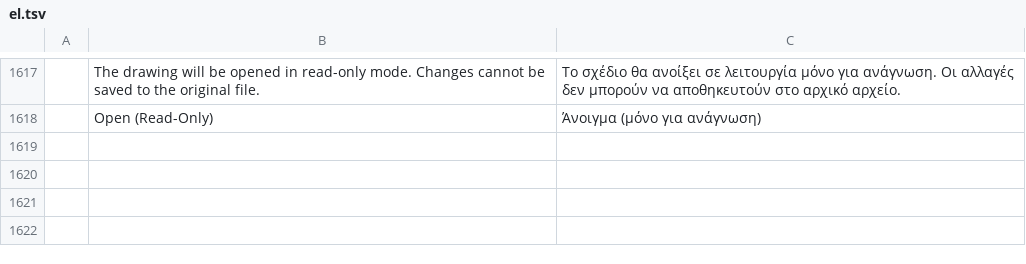
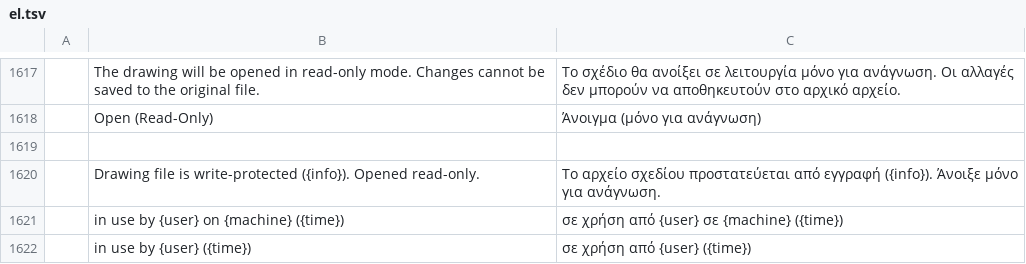
Before and after one commit to Torentje/cadcraft, a TSV file: crates/ui-egui/src/i18n/el.tsv, drawn as a sheet; only a part is shown, gaps mark what is left out; the diff names each change by its address in the sheet, - before the commit and + after, or states it on an @@ line.

```diff
--- a/crates/ui-egui/src/i18n/el.tsv
+++ b/crates/ui-egui/src/i18n/el.tsv
+row 1619: (empty)
+row 1620:  | Drawing file is write-protected ({info}). Opened read-only. | Το αρχείο σχεδίου προστατεύεται από εγγραφή ({info}). Άνοιξε μόνο για ανάγνωση.
+row 1621:  | in use by {user} on {machine} ({time}) | σε χρήση από {user} σε {machine} ({time})
+row 1622:  | in use by {user} ({time}) | σε χρήση από {user} ({time})
```
Also changed, not shown: crates/ui-egui/src/i18n/ar.tsv, crates/ui-egui/src/i18n/de.tsv, 19 other files.
